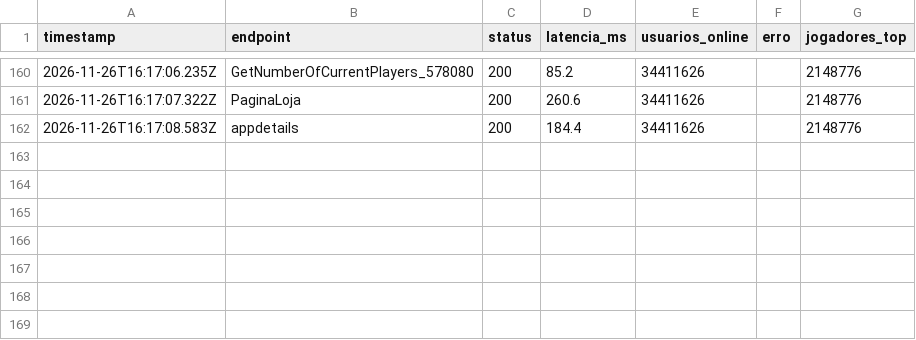
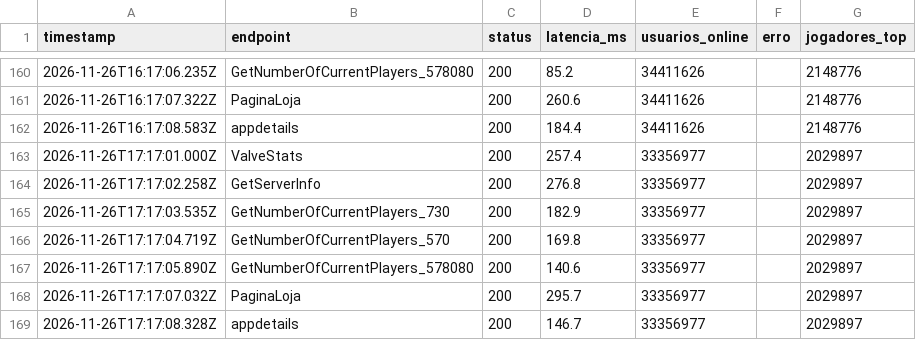
Before and after one commit to JoseMiguel-ofc/LABORATORIO-DE-EXPERIMENTACAO-DE-SOFTWARE, a CSV file: LABORATORIO 05/dados/brutos/coleta.csv, drawn as a sheet; only a part is shown, gaps mark what is left out; the diff names each change by its address in the sheet, - before the commit and + after, or states it on an @@ line.

```diff
--- a/LABORATORIO 05/dados/brutos/coleta.csv
+++ b/LABORATORIO 05/dados/brutos/coleta.csv
+row 163: 2026-11-26T17:17:01.000Z | ValveStats | 200 | 257.4 | 33356977 |  | 2029897
+row 164: 2026-11-26T17:17:02.258Z | GetServerInfo | 200 | 276.8 | 33356977 |  | 2029897
+row 165: 2026-11-26T17:17:03.535Z | GetNumberOfCurrentPlayers_730 | 200 | 182.9 | 33356977 |  | 2029897
+row 166: 2026-11-26T17:17:04.719Z | GetNumberOfCurrentPlayers_570 | 200 | 169.8 | 33356977 |  | 2029897
+row 167: 2026-11-26T17:17:05.890Z | GetNumberOfCurrentPlayers_578080 | 200 | 140.6 | 33356977 |  | 2029897
+row 168: 2026-11-26T17:17:07.032Z | PaginaLoja | 200 | 295.7 | 33356977 |  | 2029897
+row 169: 2026-11-26T17:17:08.328Z | appdetails | 200 | 146.7 | 33356977 |  | 2029897
```
